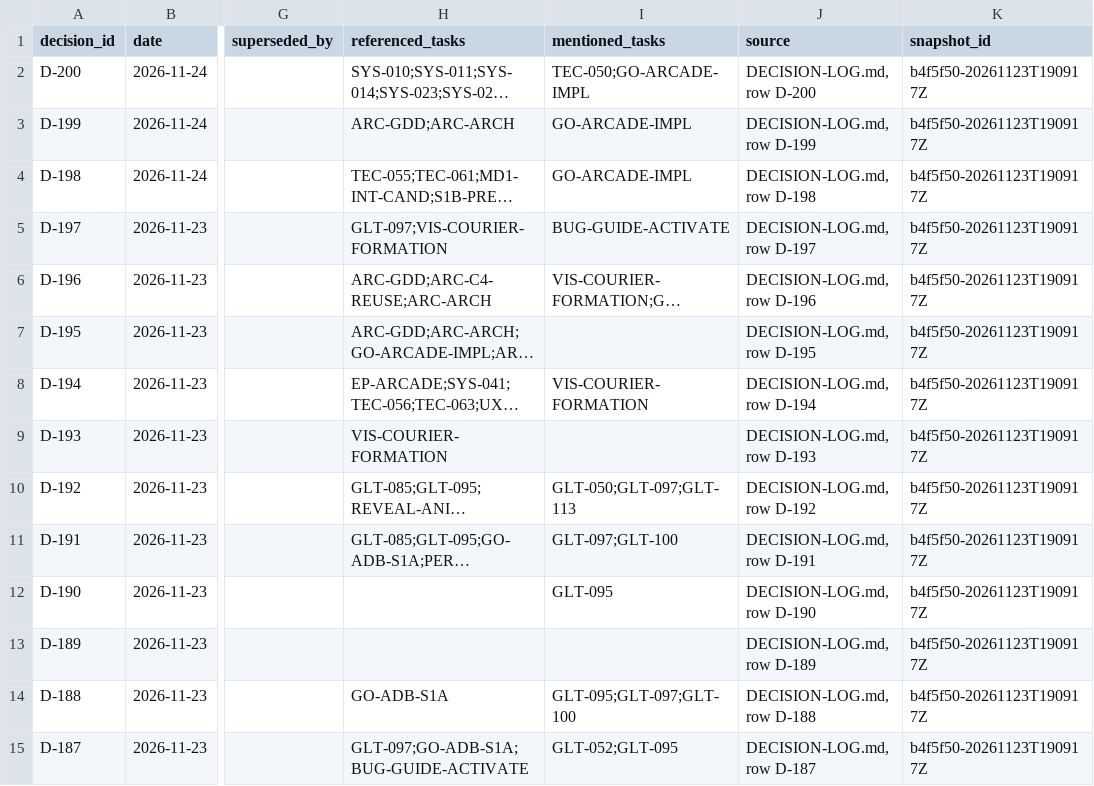
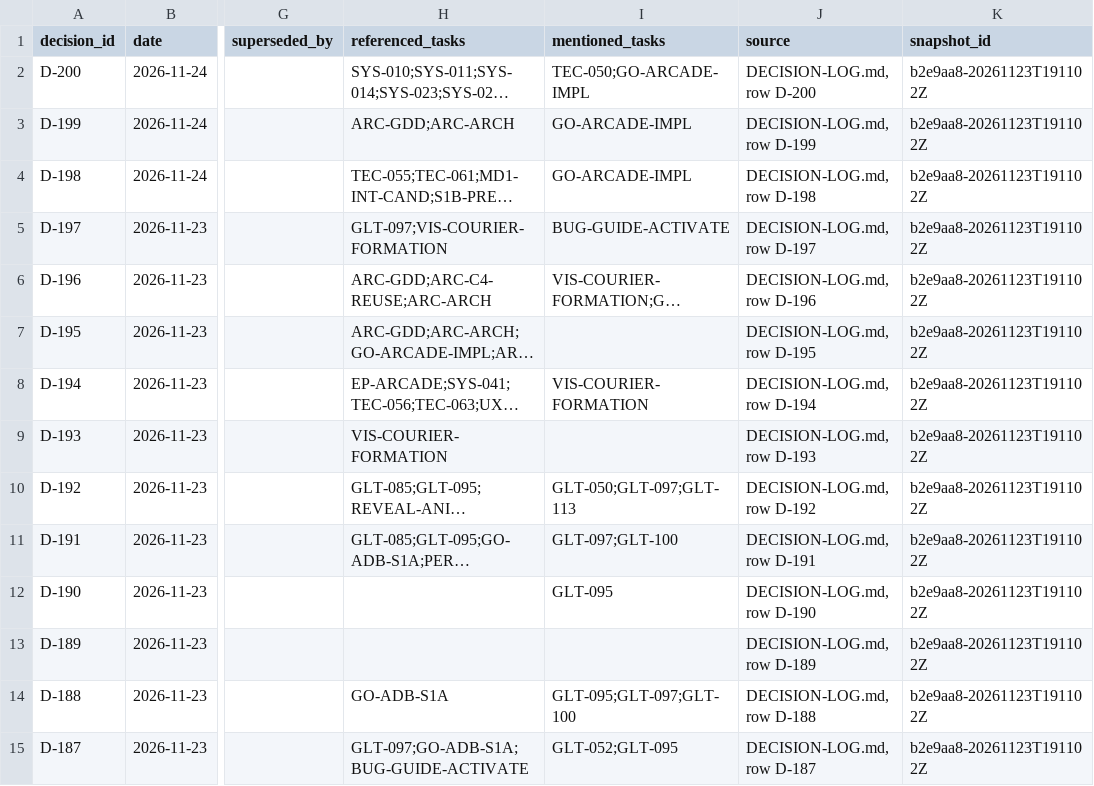
Before and after one commit to ksatriadipo/idle-space-courier-dashboard, a CSV file: data/decisions.csv, drawn as a sheet; only a part is shown, gaps mark what is left out; long unchanged cells end in …; the diff covers the shown part only; the diff names each change by its address in the sheet, - before the commit and + after, or states it on an @@ line.

```diff
--- a/data/decisions.csv
+++ b/data/decisions.csv
-K2:K15 (snapshot_id): b4f5f50-20261123T190917Z
+K2:K15 (snapshot_id): b2e9aa8-20261123T191102Z
```
Also changed, not shown: 169 edited cells elsewhere in this file, data/runs.csv, data/schedule.csv, 5 other files.
